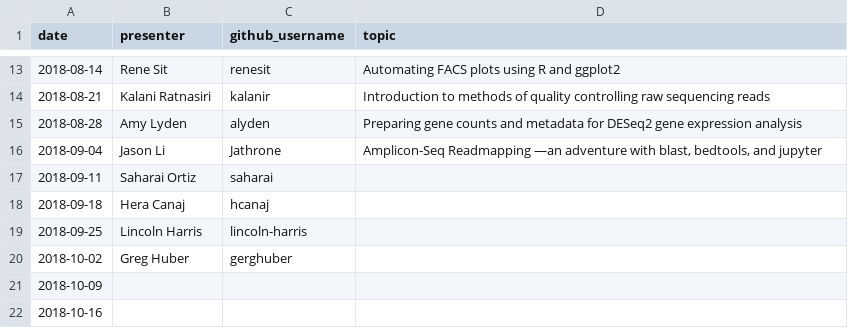
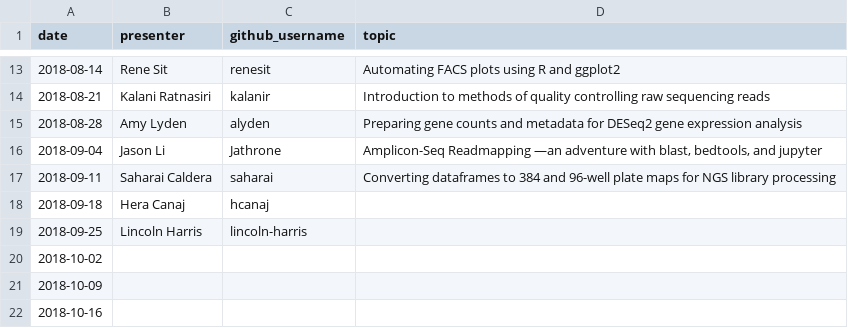
Before and after one commit to carly-cheung/cupcakes, a CSV file: 2018/cupcakes_and_coding_presenters_2018.csv, drawn as a sheet; only a part is shown, gaps mark what is left out.

Commit message:
Update saharai's talk

```diff
--- a/2018/cupcakes_and_coding_presenters_2018.csv
+++ b/2018/cupcakes_and_coding_presenters_2018.csv
@@ -16,6 +16,6 @@ date,presenter,github_username,topic
 2018-09-04,Jason Li,Jathrone,"Amplicon-Seq Readmapping —an adventure with blast, bedtools, and jupyter"
-2018-09-11,Saharai Ortiz,saharai,
+2018-09-11,Saharai Caldera,saharai,Converting dataframes to 384 and 96-well plate maps for NGS library processing
 2018-09-18,Hera Canaj,hcanaj,
 2018-09-25,Lincoln Harris,lincoln-harris,
-2018-10-02,Greg Huber,gerghuber,
+2018-10-02,,,
 2018-10-09,,,
```
Also changed, not shown: 1 other file.
